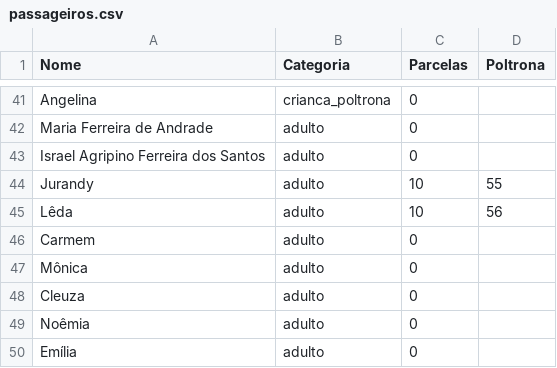
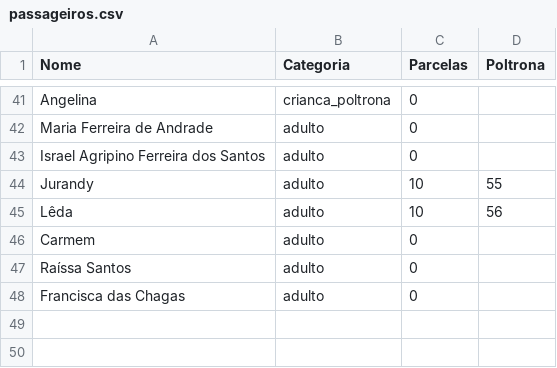
Before and after one commit to wandembergvrs/viagem2027, a CSV file: passageiros.csv, drawn as a sheet; only a part is shown, gaps mark what is left out; the diff names each change by its address in the sheet, - before the commit and + after, or states it on an @@ line.

Commit message:
Atualizar o passageiros.csv

```diff
--- a/passageiros.csv
+++ b/passageiros.csv
-A47 (Nome): Mônica
+A47 (Nome): Raíssa Santos
-A48 (Nome): Cleuza
+A48 (Nome): Francisca das Chagas
-row 49: Noêmia | adulto | 0
-row 50: Emília | adulto | 0
```
